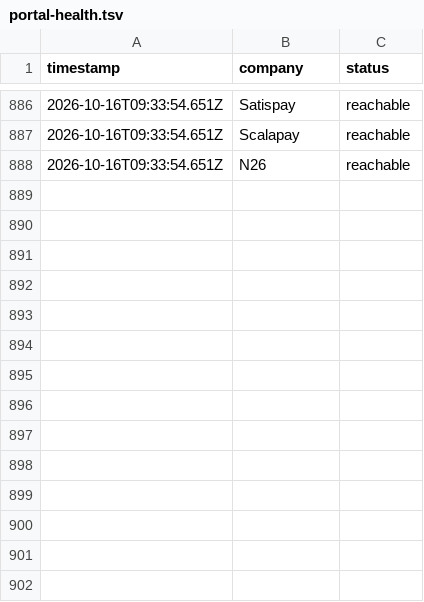
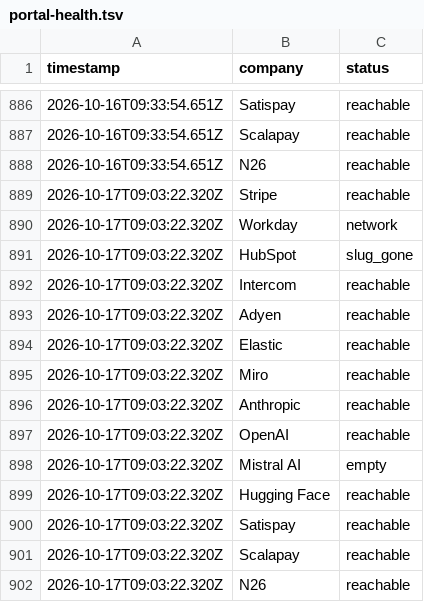
Before and after one commit to MammamiaWare/career-ops, a TSV file: data/portal-health.tsv, drawn as a sheet; only a part is shown, gaps mark what is left out.

```diff
--- a/data/portal-health.tsv
+++ b/data/portal-health.tsv
@@ -888 +888,15 @@ timestamp	company	status
 2026-10-16T09:33:54.651Z	N26	reachable
+2026-10-17T09:03:22.320Z	Stripe	reachable
+2026-10-17T09:03:22.320Z	Workday	network
+2026-10-17T09:03:22.320Z	HubSpot	slug_gone
+2026-10-17T09:03:22.320Z	Intercom	reachable
+2026-10-17T09:03:22.320Z	Adyen	reachable
+2026-10-17T09:03:22.320Z	Elastic	reachable
+2026-10-17T09:03:22.320Z	Miro	reachable
+2026-10-17T09:03:22.320Z	Anthropic	reachable
+2026-10-17T09:03:22.320Z	OpenAI	reachable
+2026-10-17T09:03:22.320Z	Mistral AI	empty
+2026-10-17T09:03:22.320Z	Hugging Face	reachable
+2026-10-17T09:03:22.320Z	Satispay	reachable
+2026-10-17T09:03:22.320Z	Scalapay	reachable
+2026-10-17T09:03:22.320Z	N26	reachable
```
Also changed, not shown: data/scan-runs.tsv, 1 other file.
